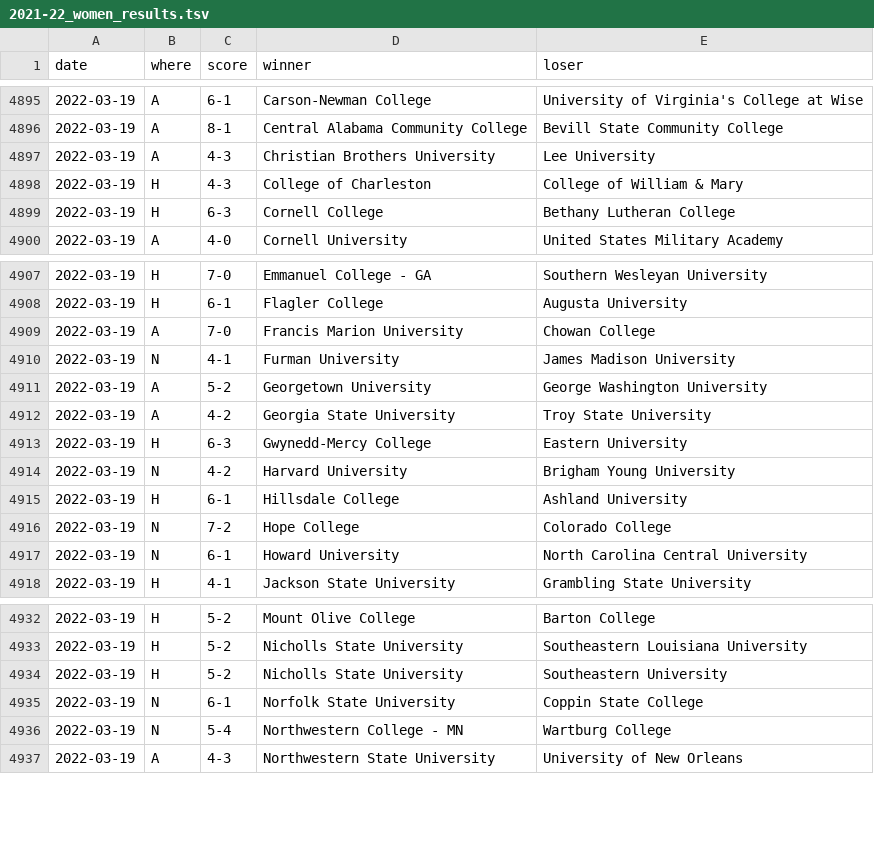
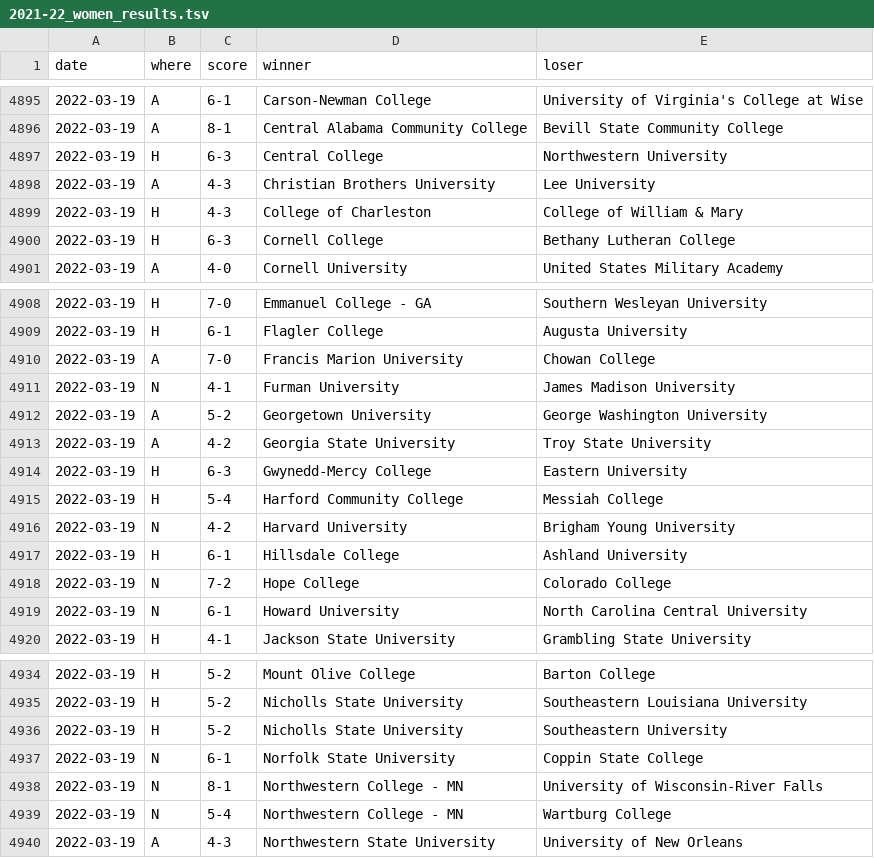
Before and after one commit to TennisOpenData/college-tennis-massey, a TSV file: 2021-22_women_results.tsv, drawn as a sheet; only a part is shown, gaps mark what is left out; the diff names each change by its address in the sheet, - before the commit and + after, or states it on an @@ line.

```diff
--- a/2021-22_women_results.tsv
+++ b/2021-22_women_results.tsv
+row 4897: 2022-03-19 | H | 6-3 | Central College | Northwestern University
+row 4915: 2022-03-19 | H | 5-4 | Harford Community College | Messiah College
+row 4938: 2022-03-19 | N | 8-1 | Northwestern College - MN | University of Wisconsin-River Falls
```
Also changed, not shown: 2021-22_men_results.tsv.
